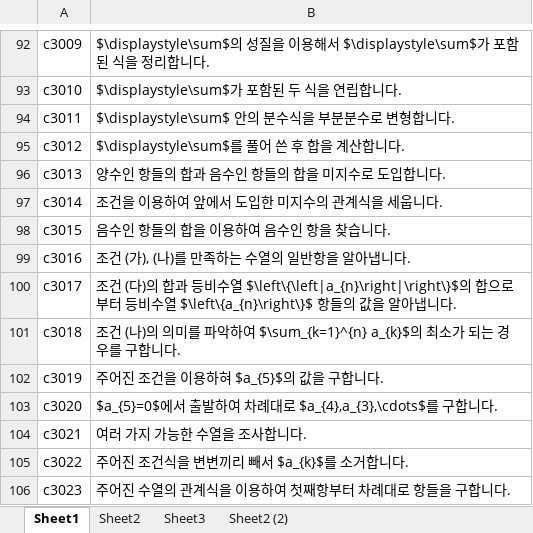
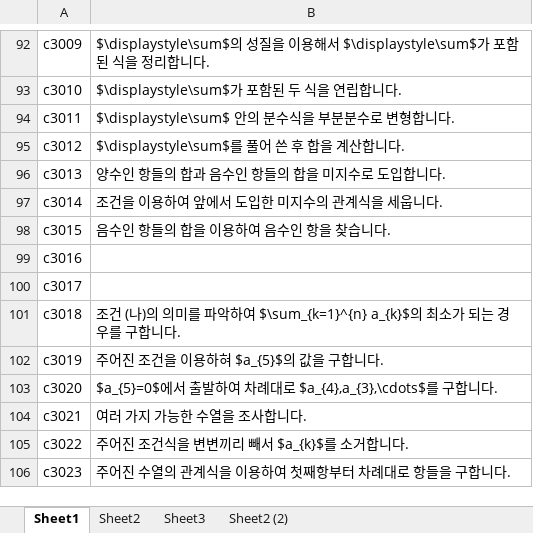
Before and after one commit to sheomonger/BuildingBlocks_2022KCSAT, an Excel workbook: key_buildingBlock_pairs.xlsx, sheet Sheet1, drawn as a sheet; only a part is shown, gaps mark what is left out; values as stored, in another font and other column widths than the file's, no borders; the diff names each change by its address in the sheet, - before the commit and + after, or states it on an @@ line.

Commit message:
modified 32111 and key-val pairs up to prob 21

```diff
--- a/key_buildingBlock_pairs.xlsx (sheet Sheet1)
+++ b/key_buildingBlock_pairs.xlsx (sheet Sheet1)
-B99: 조건 (가), (나)를 만족하는 수열의 일반항을 알아냅니다.
+B99: (empty)
-B100: 조건 (다)의 합과 등비수열 $\left\{\left|a_{n}\right|\right\}$의 합으로부터 등비수열 $\left\{a_{n}\right\}$ 항들의 값을 알아냅니다.
+B100: (empty)
```
Also changed, not shown: 1 other file.
